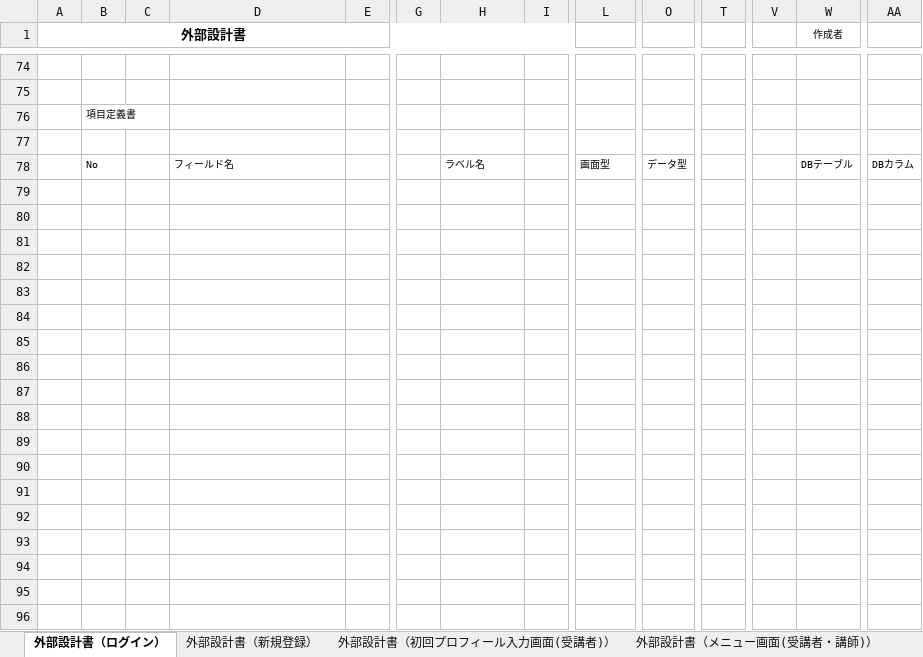
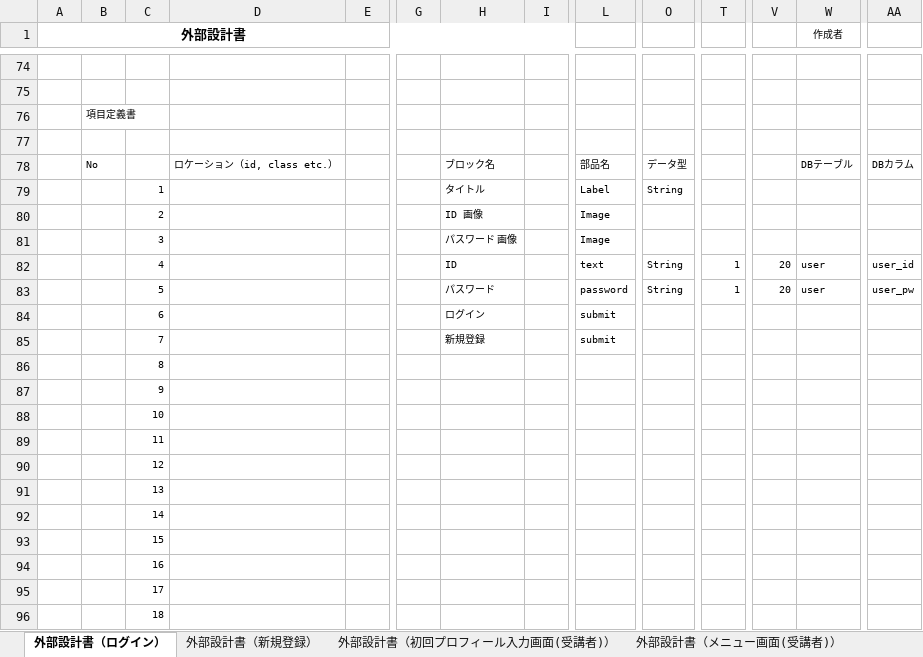
Before and after one commit to DOJO-2021/E-3, an Excel workbook: documents/外部設計書_#かけだしエンジニア.xlsx, sheet 外部設計書（ログイン）, drawn as a sheet; only a part is shown, gaps mark what is left out; values as stored, in another font and other column widths than the file's, no borders; charts and pictures not drawn; rows hold the shown columns only; the diff covers the shown part only; the diff names each change by its address in the sheet, - before the commit and + after, or states it on an @@ line.

```diff
--- a/documents/外部設計書_#かけだしエンジニア.xlsx (sheet 外部設計書（ログイン）)
+++ b/documents/外部設計書_#かけだしエンジニア.xlsx (sheet 外部設計書（ログイン）)
-sheet tab: 外部設計書（メニュー画面(受講者・講師)）
+sheet tab: 外部設計書（メニュー画面(受講者)）
-D78: フィールド名
+D78: ロケーション（id, class etc.）
-H78: ラベル名
+H78: ブロック名
-L78: 画面型
+L78: 部品名
+row 79:  |  | 1 |  |  |  | タイトル |  | Label | String
+row 80:  |  | 2 |  |  |  | ID 画像 |  | Image
+row 81:  |  | 3 |  |  |  | パスワード 画像 |  | Image
+row 82:  |  | 4 |  |  |  | ID |  | text | String | 1 | 20 | user | user_id
+row 83:  |  | 5 |  |  |  | パスワード |  | password | String | 1 | 20 | user | user_pw
+row 84:  |  | 6 |  |  |  | ログイン |  | submit
+row 85:  |  | 7 |  |  |  | 新規登録 |  | submit
+row 86:  |  | 8
+row 87:  |  | 9
+row 88:  |  | 10
+row 89:  |  | 11
+row 90:  |  | 12
+row 91:  |  | 13
+row 92:  |  | 14
+row 93:  |  | 15
+row 94:  |  | 16
+row 95:  |  | 17
+row 96:  |  | 18
```
Also changed, not shown: 12 added rows and 1 edited cell elsewhere in this sheet, sheet 外部設計書（プロフィール画面）, sheet 外部設計書（新規登録）, sheet 外部設計書（質問一覧画面(講師)）, sheet 外部設計書（質問回答画面(講師)）, sheet 外部設計書（FAQ画面(受講者)）, sheet 外部設計書（FAQ登録画面(講師)）, 7 more sheets, other sheet tabs, charts or pictures, documents/DB定義書_#かけだしエンジニア.xlsx, 1 other file.
